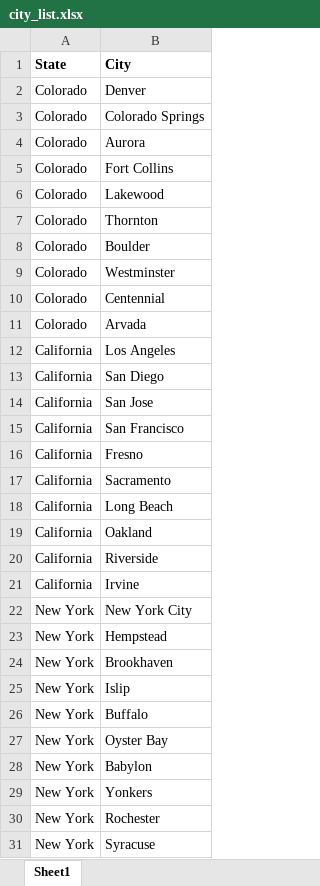
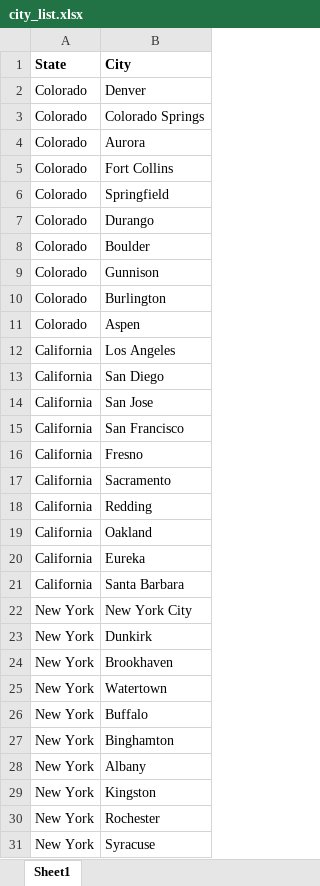
Before and after one commit to Niranjan-Cholendiran/Dynamic_Shortest_Path, an Excel workbook: city_list.xlsx, sheet Sheet1, drawn as a sheet; values as stored, in another font and other column widths than the file's, no borders; the diff names each change by its address in the sheet, - before the commit and + after, or states it on an @@ line.

Commit message:
Updated the UI to show selected state's image and the graph connector in the map

```diff
--- a/city_list.xlsx (sheet Sheet1)
+++ b/city_list.xlsx (sheet Sheet1)
-B6 (City): Lakewood
+B6 (City): Springfield
-B7 (City): Thornton
+B7 (City): Durango
-B9 (City): Westminster
+B9 (City): Gunnison
-B10 (City): Centennial
+B10 (City): Burlington
-B11 (City): Arvada
+B11 (City): Aspen
-B18 (City): Long Beach
+B18 (City): Redding
-B20 (City): Riverside
+B20 (City): Eureka
-B21 (City): Irvine
+B21 (City): Santa Barbara
-B23 (City): Hempstead
+B23 (City): Dunkirk
-B25 (City): Islip
+B25 (City): Watertown
-B27 (City): Oyster Bay
+B27 (City): Binghamton
-B28 (City): Babylon
+B28 (City): Albany
-B29 (City): Yonkers
+B29 (City): Kingston
```
Also changed, not shown: 11 other files.
